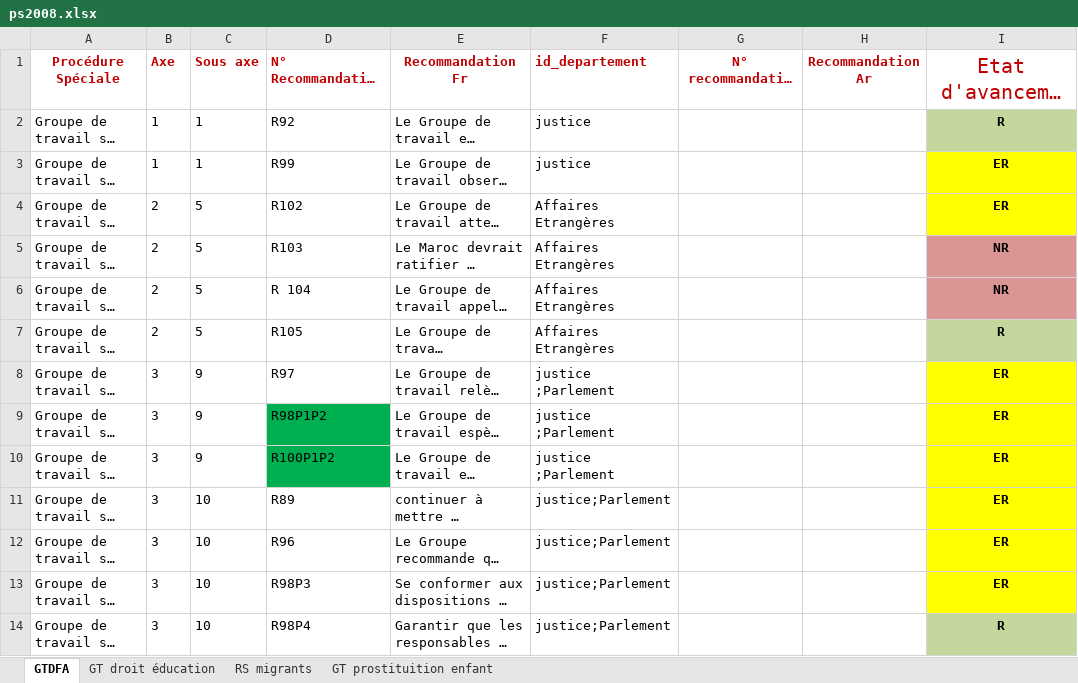
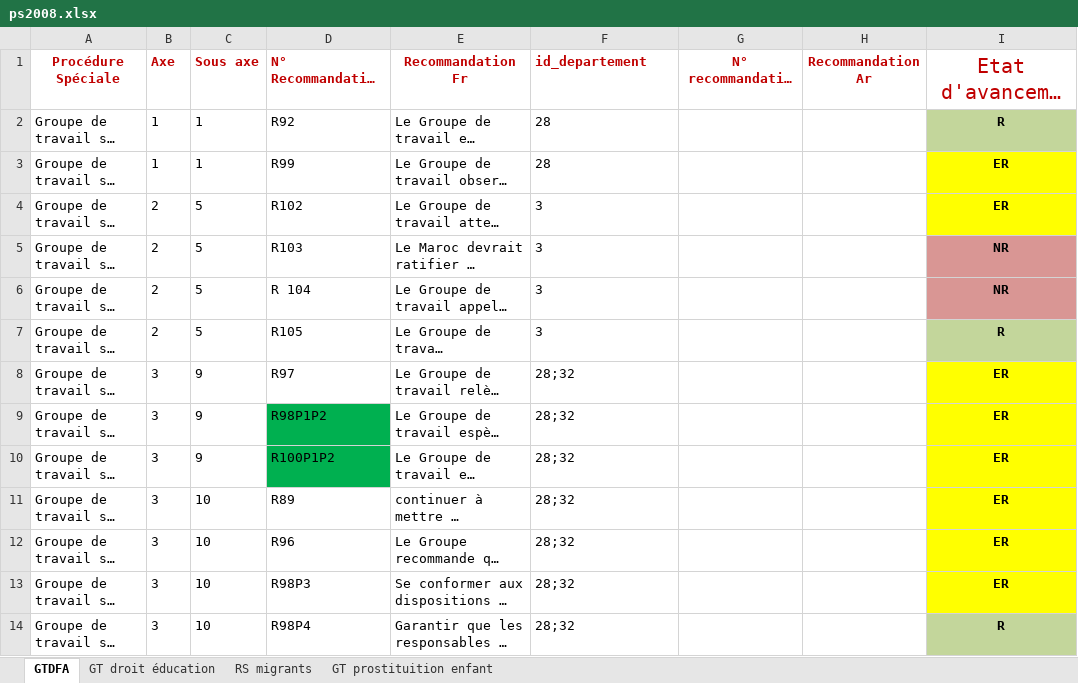
Before and after one commit to djm2x/super-gen, an Excel workbook: didh/excel/ps2008.xlsx, sheet GTDFA, drawn as a sheet; only a part is shown; long unchanged cells end in …; values as stored, in another font and other column widths than the file's, no borders; the diff covers the shown part only; the diff names each change by its address in the sheet, - before the commit and + after, or states it on an @@ line.

```diff
--- a/didh/excel/ps2008.xlsx (sheet GTDFA)
+++ b/didh/excel/ps2008.xlsx (sheet GTDFA)
-F2:F3 (id_departement): justice
+F2:F3 (id_departement): 28
-F4:F7 (id_departement): Affaires Etrangères
+F4:F7 (id_departement): 3
-F8:F10 (id_departement): justice ;Parlement
+F8:F10 (id_departement): 28;32
-F11:F14 (id_departement): justice;Parlement
+F11:F14 (id_departement): 28;32
```
Also changed, not shown: 13 edited cells elsewhere in this sheet, sheet GT prostituition enfant, sheet GT droit éducation, sheet RS migrants, hidden cells, 3 other files.
